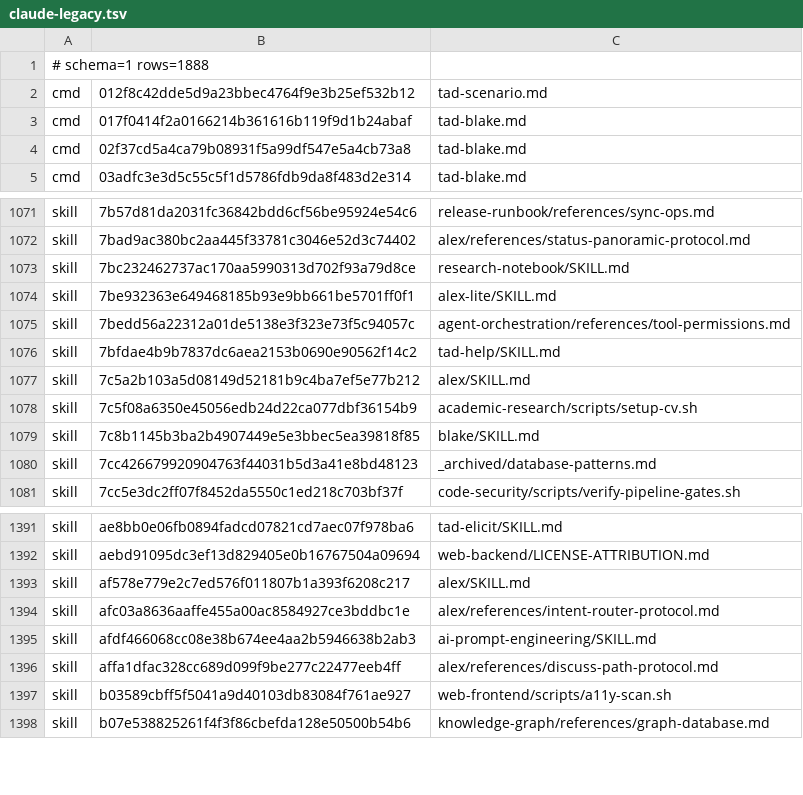
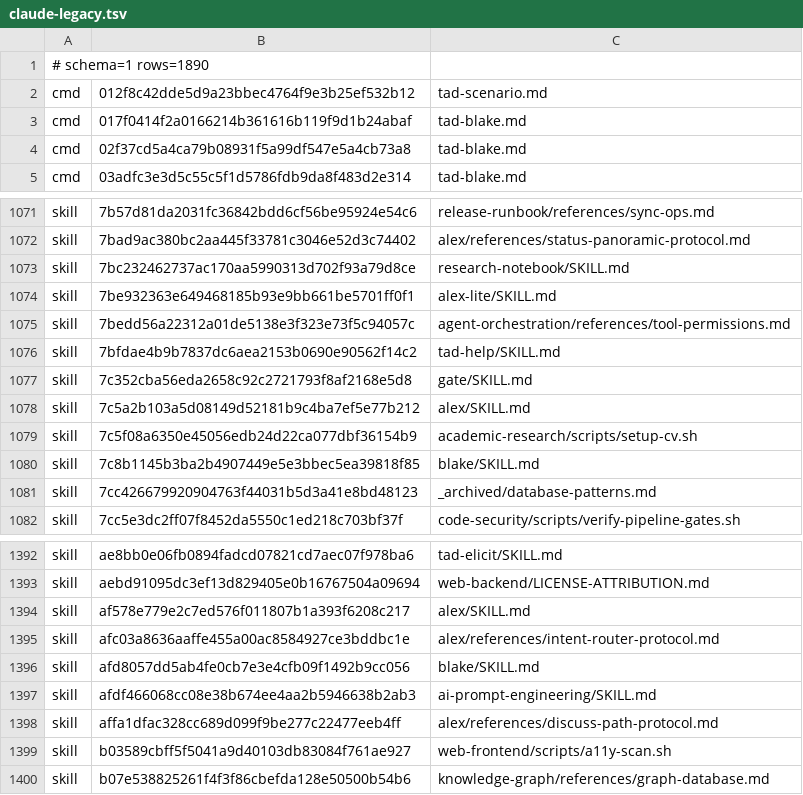
Before and after one commit to Sheldon-92/TAD, a TSV file: .tad/provenance/claude-legacy.tsv, drawn as a sheet; only a part is shown, gaps mark what is left out.

Commit message:
chore(provenance): regenerate the ledger after the Layer 2 review-brakes skill edit

```diff
--- a/.tad/provenance/claude-legacy.tsv
+++ b/.tad/provenance/claude-legacy.tsv
@@ -1,2 +1,2 @@
-# schema=1 rows=1888
+# schema=1 rows=1890
 cmd	012f8c42dde5d9a23bbec4764f9e3b25ef532b12	tad-scenario.md
@@ -1076,2 +1076,3 @@ skill	7bedd56a22312a01de5138e3f323e73f5c94057c	agent-orchestration/references/to
 skill	7bfdae4b9b7837dc6aea2153b0690e90562f14c2	tad-help/SKILL.md
+skill	7c352cba56eda2658c92c2721793f8af2168e5d8	gate/SKILL.md
 skill	7c5a2b103a5d08149d52181b9c4ba7ef5e77b212	alex/SKILL.md
@@ -1394,2 +1395,3 @@ skill	af578e779e2c7ed576f011807b1a393f6208c217	alex/SKILL.md
 skill	afc03a8636aaffe455a00ac8584927ce3bddbc1e	alex/references/intent-router-protocol.md
+skill	afd8057dd5ab4fe0cb7e3e4cfb09f1492b9cc056	blake/SKILL.md
 skill	afdf466068cc08e38b674ee4aa2b5946638b2ab3	ai-prompt-engineering/SKILL.md
```
Also changed, not shown: 1 other file.
